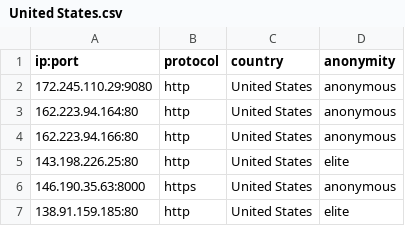
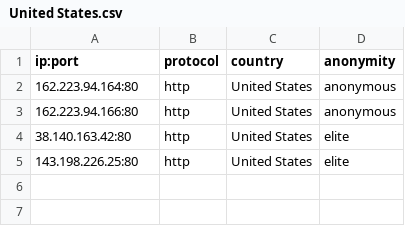
Before and after one commit to NoureddineRmila/daily-free-working-proxies, a CSV file: United States.csv, drawn as a sheet; removed rows and columns are numbered as before the commit, all else as after; the diff names each change by its address in the sheet, - before the commit and + after, or states it on an @@ line.

Commit message:
Update proxies list

```diff
--- a/United States.csv
+++ b/United States.csv
-row 2: 172.245.110.29:9080 | http | United States | anonymous
+row 4: 38.140.163.42:80 | http | United States | elite
-row 6: 146.190.35.63:8000 | https | United States | anonymous
-row 7: 138.91.159.185:80 | http | United States | elite
```
Also changed, not shown: all_proxies.csv, 11 other files.
